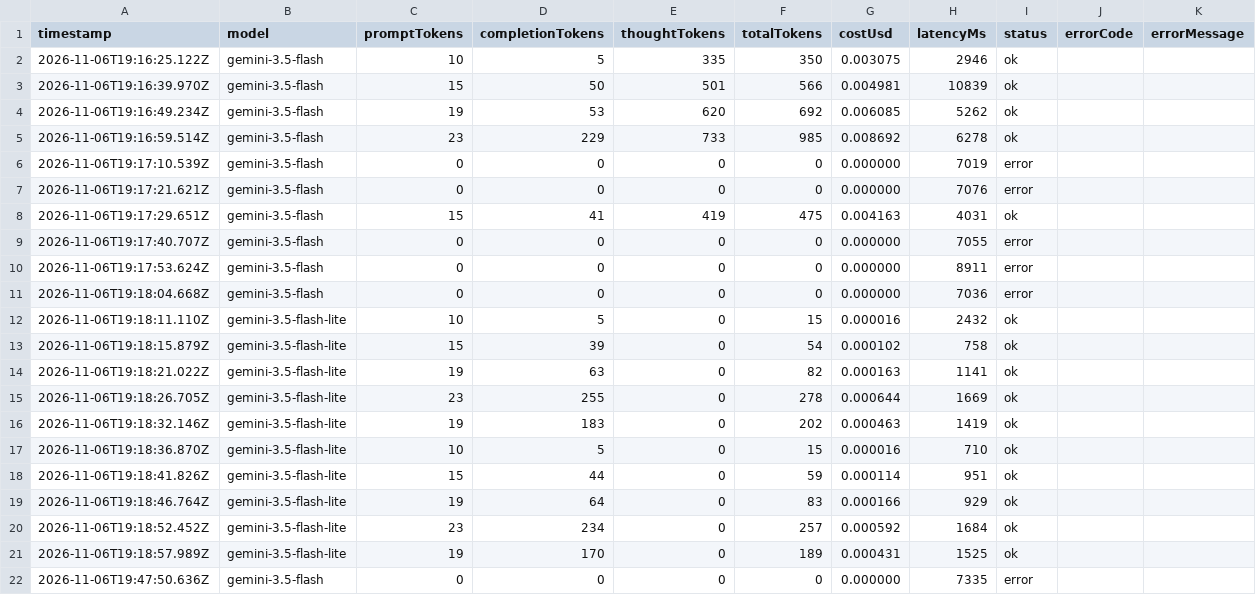
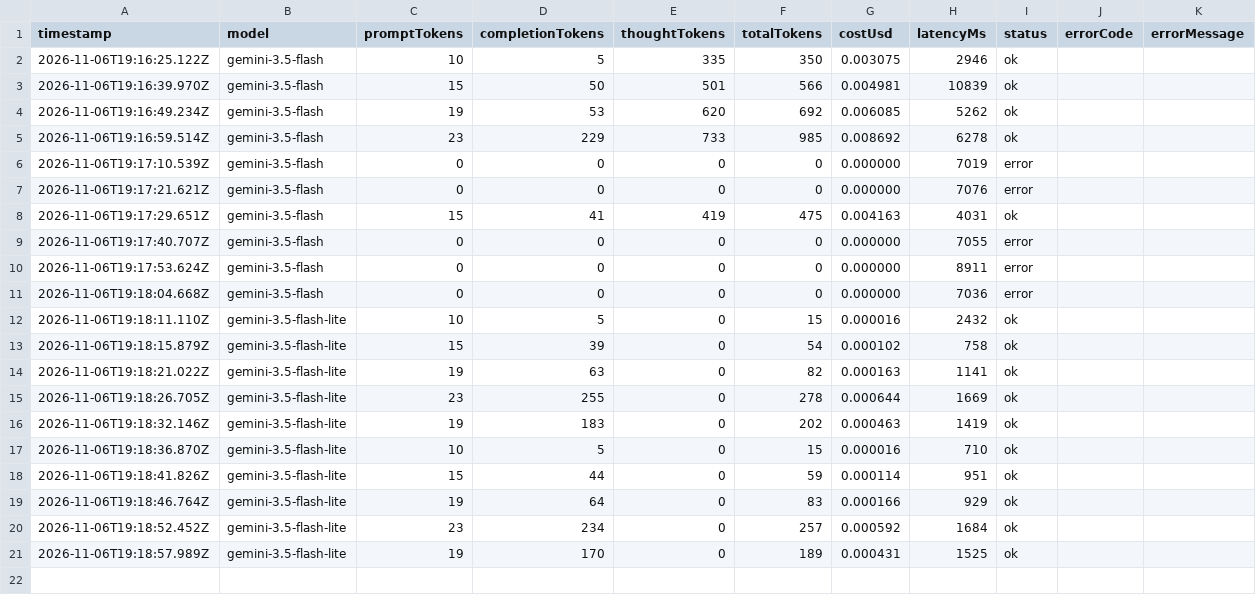
Before and after one commit to bernardosrodrigues12/medidor-custo, a CSV file: data/calls.csv, drawn as a sheet.

```diff
--- a/data/calls.csv
+++ b/data/calls.csv
@@ -21,2 +21 @@ timestamp,model,promptTokens,completionTokens,thoughtTokens,totalTokens,costUsd,
 2026-11-06T19:18:57.989Z,gemini-3.5-flash-lite,19,170,0,189,0.000431,1525,ok
-2026-11-06T19:47:50.636Z,gemini-3.5-flash,0,0,0,0,0.000000,7335,error
```
Also changed, not shown: 2 other files.
